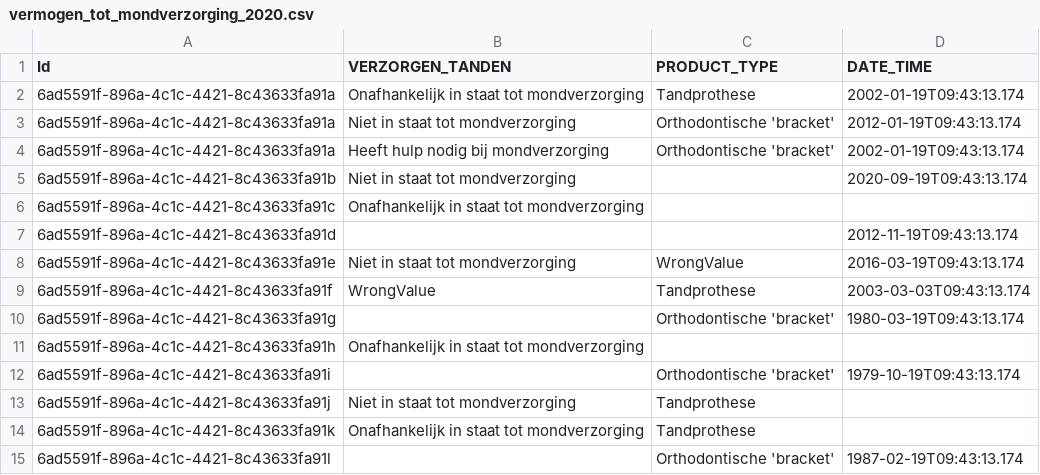
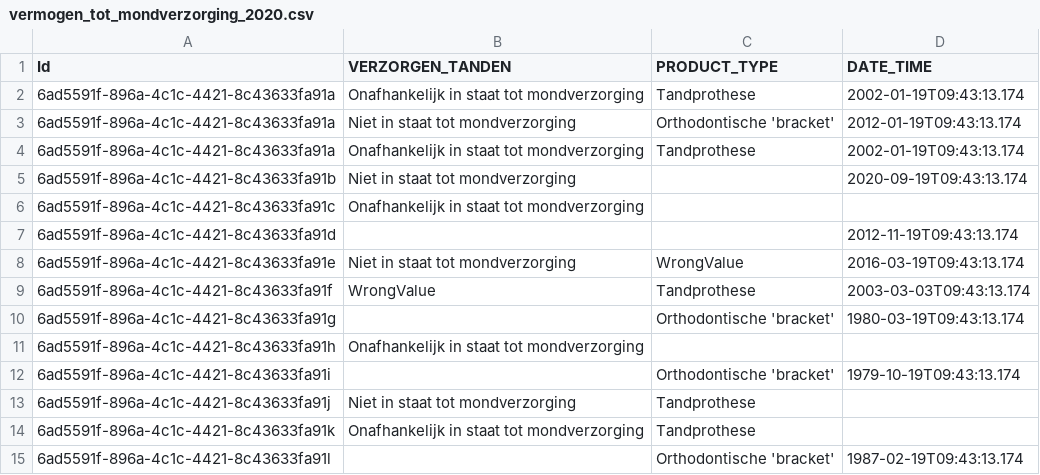
Before and after one commit to MaastrichtUniversity/docker-health, a CSV file: data/test-demo-data/csv/vermogen_tot_mondverzorging_2020.csv, drawn as a sheet.

```diff
--- a/data/test-demo-data/csv/vermogen_tot_mondverzorging_2020.csv
+++ b/data/test-demo-data/csv/vermogen_tot_mondverzorging_2020.csv
@@ -3,3 +3,3 @@ Id,VERZORGEN_TANDEN,PRODUCT_TYPE,DATE_TIME
 6ad5591f-896a-4c1c-4421-8c43633fa91a,Niet in staat tot mondverzorging,Orthodontische 'bracket',2012-01-19T09:43:13.174
-6ad5591f-896a-4c1c-4421-8c43633fa91a,Heeft hulp nodig bij mondverzorging,Orthodontische 'bracket',2002-01-19T09:43:13.174
+6ad5591f-896a-4c1c-4421-8c43633fa91a,Onafhankelijk in staat tot mondverzorging,Tandprothese,2002-01-19T09:43:13.174
 6ad5591f-896a-4c1c-4421-8c43633fa91b,Niet in staat tot mondverzorging,,2020-09-19T09:43:13.174
```
Also changed, not shown: data/test-demo-data/csv/vermogen_tot_drinken_2020.csv, data/test-demo-data/csv/vermogen_tot_eten_2020.csv, 1 other file.
